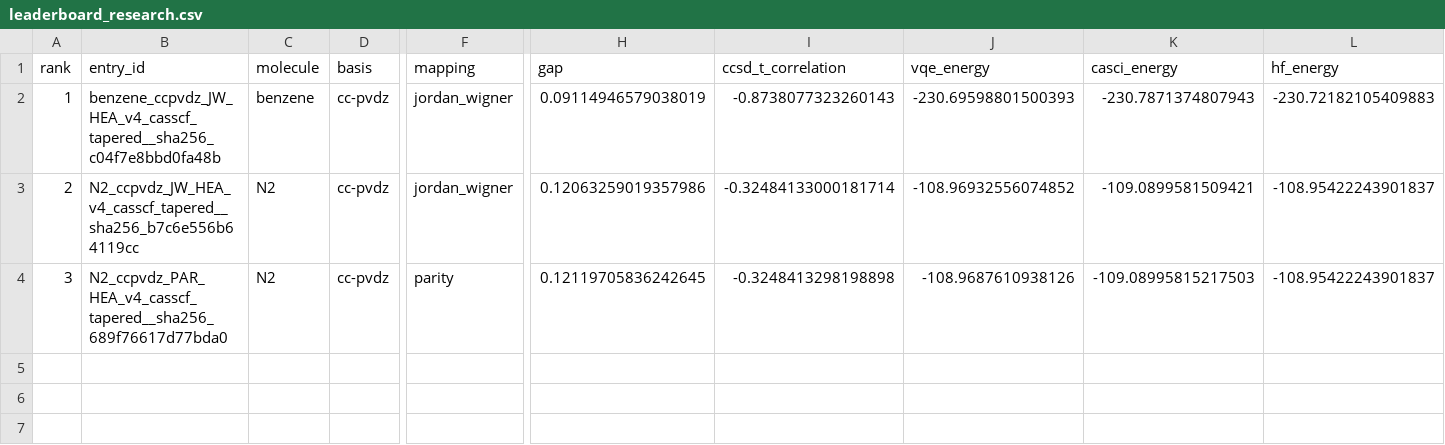
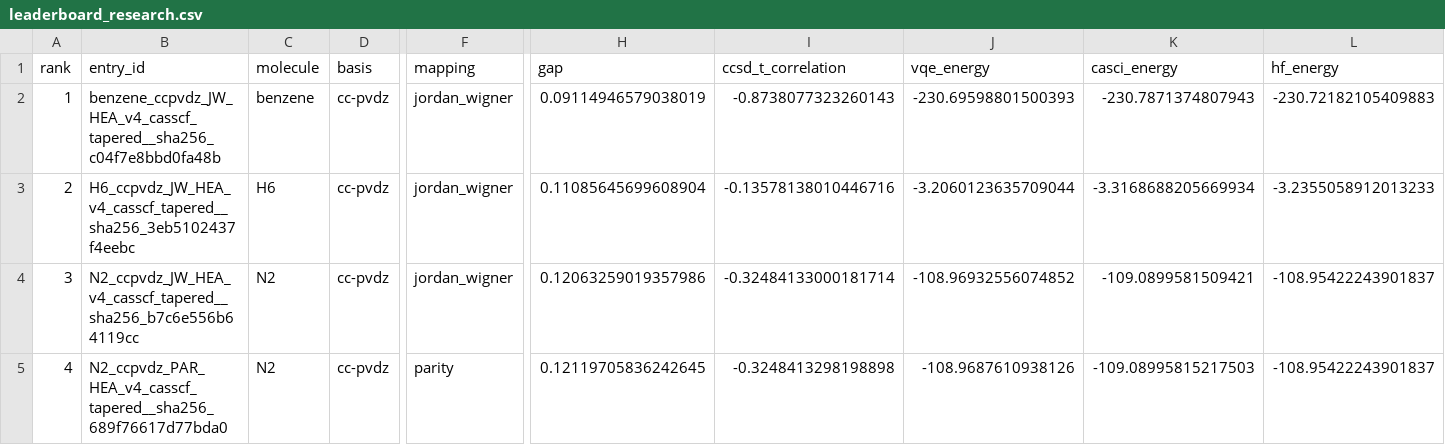
Before and after one commit to qencode-benchmark/qencode-benchmark, a CSV file: website/public/data/leaderboard_research.csv, drawn as a sheet; only a part is shown, gaps mark what is left out; rows hold the shown columns only; the diff names each change by its address in the sheet, - before the commit and + after, or states it on an @@ line.

```diff
--- a/website/public/data/leaderboard_research.csv
+++ b/website/public/data/leaderboard_research.csv
-B3 (entry_id): N2_ccpvdz_JW_HEA_v4_casscf_tapered__sha256_b7c6e556b64119cc
+B3 (entry_id): H6_ccpvdz_JW_HEA_v4_casscf_tapered__sha256_3eb5102437f4eebc
-C3 (molecule): N2
+C3 (molecule): H6
-H3 (gap): 0.12063259019357986
+H3 (gap): 0.11085645699608904
-I3 (ccsd_t_correlation): -0.32484133000181714
+I3 (ccsd_t_correlation): -0.13578138010446716
-J3 (vqe_energy): -108.96932556074852
+J3 (vqe_energy): -3.2060123635709044
-K3 (casci_energy): -109.0899581509421
+K3 (casci_energy): -3.3168688205669934
-L3 (hf_energy): -108.95422243901837
+L3 (hf_energy): -3.2355058912013233
-B4 (entry_id): N2_ccpvdz_PAR_HEA_v4_casscf_tapered__sha256_689f76617d77bda0
+B4 (entry_id): N2_ccpvdz_JW_HEA_v4_casscf_tapered__sha256_b7c6e556b64119cc
-F4 (mapping): parity
+F4 (mapping): jordan_wigner
-H4 (gap): 0.12119705836242645
+H4 (gap): 0.12063259019357986
-I4 (ccsd_t_correlation): -0.3248413298198898
+I4 (ccsd_t_correlation): -0.32484133000181714
-J4 (vqe_energy): -108.9687610938126
+J4 (vqe_energy): -108.96932556074852
-K4 (casci_energy): -109.08995815217503
+K4 (casci_energy): -109.0899581509421
+row 5: 4 | N2_ccpvdz_PAR_HEA_v4_casscf_tapered__sha256_689f76617d77bda0 | N2 | cc-pvdz | parity | 0.12119705836242645 | -0.3248413298198898 | -108.9687610938126 | -109.08995815217503 | -108.95422243901837
```
Also changed, not shown: website/public/data/leaderboard_accuracy.csv, website/public/data/leaderboard_balanced.csv, 6 other files.
